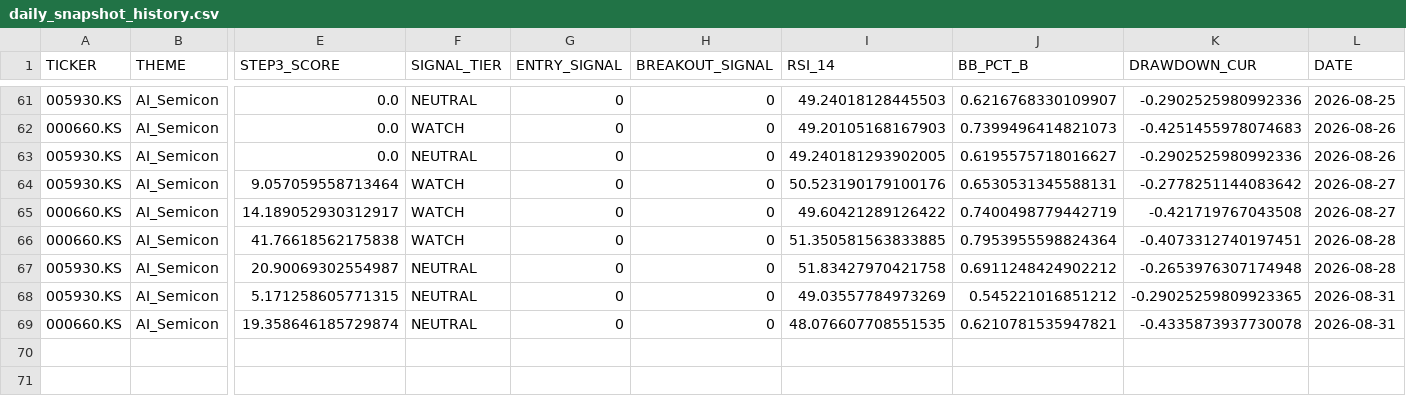
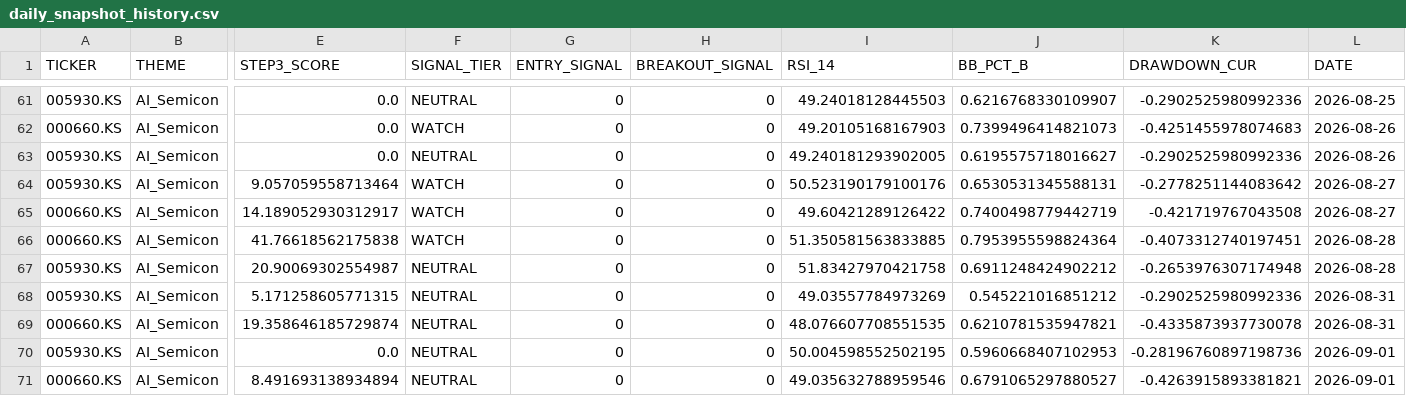
Before and after one commit to ONE-CASE/stock-entry-agent, a CSV file: output/daily_snapshot_history.csv, drawn as a sheet; only a part is shown, gaps mark what is left out; rows hold the shown columns only; the diff names each change by its address in the sheet, - before the commit and + after, or states it on an @@ line.

```diff
--- a/output/daily_snapshot_history.csv
+++ b/output/daily_snapshot_history.csv
-K68 (DRAWDOWN_CUR): -0.29025259809923365
+K68 (DRAWDOWN_CUR): -0.2902525980992336
+row 70: 005930.KS | AI_Semicon | 0.0 | NEUTRAL | 0 | 0 | 50.004598552502195 | 0.5960668407102953 | -0.28196760897198736 | 2026-09-01
+row 71: 000660.KS | AI_Semicon | 8.491693138934894 | NEUTRAL | 0 | 0 | 49.035632788959546 | 0.6791065297880527 | -0.4263915893381821 | 2026-09-01
```
Also changed, not shown: 4 other files.
